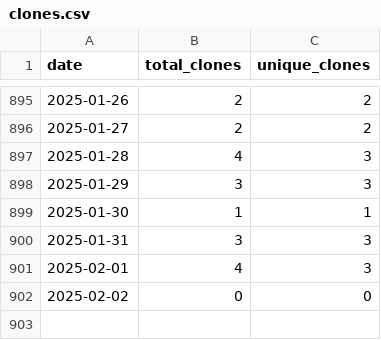
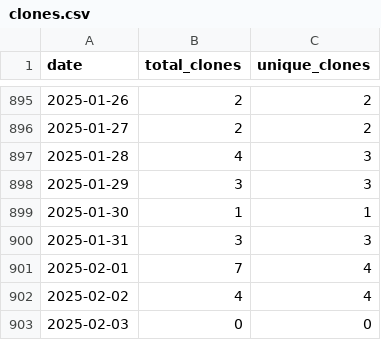
Before and after one commit to wumphlett/COMP-5630, a CSV file: .traffic/clones.csv, drawn as a sheet; only a part is shown, gaps mark what is left out.

Commit message:
Updating repository traffic

```diff
--- a/.traffic/clones.csv
+++ b/.traffic/clones.csv
@@ -900,3 +900,4 @@ date,total_clones,unique_clones
 2025-01-31,3,3
-2025-02-01,4,3
-2025-02-02,0,0
+2025-02-01,7,4
+2025-02-02,4,4
+2025-02-03,0,0
```
Also changed, not shown: .traffic/views.csv, 3 other files.
